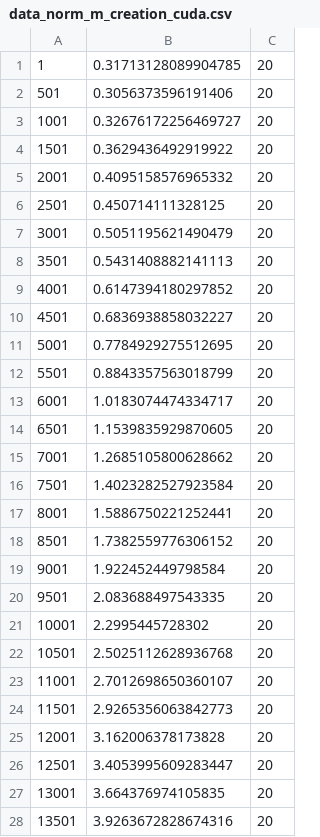
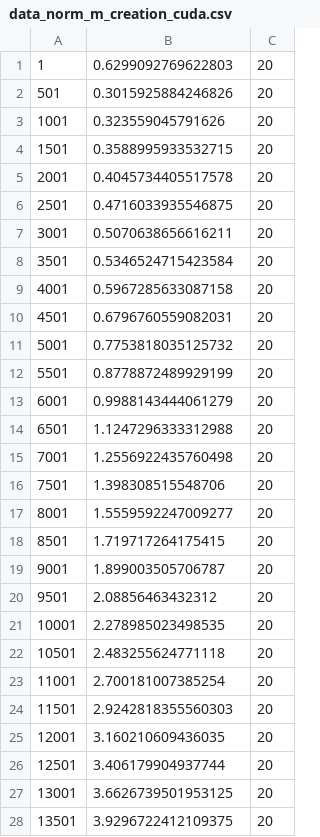
Before and after one commit to dpeng817/tensordecomp, a CSV file: plots/data/data_norm_m_creation_cuda.csv, drawn as a sheet; only a part is shown; the diff covers the shown part only.

```diff
--- a/plots/data/data_norm_m_creation_cuda.csv
+++ b/plots/data/data_norm_m_creation_cuda.csv
@@ -1,28 +1,28 @@
-1;0.31713128089904785;20
-501;0.3056373596191406;20
-1001;0.32676172256469727;20
-1501;0.3629436492919922;20
-2001;0.4095158576965332;20
-2501;0.450714111328125;20
-3001;0.5051195621490479;20
-3501;0.5431408882141113;20
-4001;0.6147394180297852;20
-4501;0.6836938858032227;20
-5001;0.7784929275512695;20
-5501;0.8843357563018799;20
-6001;1.0183074474334717;20
-6501;1.1539835929870605;20
-7001;1.2685105800628662;20
-7501;1.4023282527923584;20
-8001;1.5886750221252441;20
-8501;1.7382559776306152;20
-9001;1.922452449798584;20
-9501;2.083688497543335;20
-10001;2.2995445728302;20
-10501;2.5025112628936768;20
-11001;2.7012698650360107;20
-11501;2.9265356063842773;20
-12001;3.162006378173828;20
-12501;3.4053995609283447;20
-13001;3.664376974105835;20
-13501;3.9263672828674316;20
+1;0.6299092769622803;20
+501;0.3015925884246826;20
+1001;0.323559045791626;20
+1501;0.3588995933532715;20
+2001;0.4045734405517578;20
+2501;0.4716033935546875;20
+3001;0.5070638656616211;20
+3501;0.5346524715423584;20
+4001;0.5967285633087158;20
+4501;0.6796760559082031;20
+5001;0.7753818035125732;20
+5501;0.8778872489929199;20
+6001;0.9988143444061279;20
+6501;1.1247296333312988;20
+7001;1.2556922435760498;20
+7501;1.398308515548706;20
+8001;1.5559592247009277;20
+8501;1.719717264175415;20
+9001;1.899003505706787;20
+9501;2.08856463432312;20
+10001;2.278985023498535;20
+10501;2.483255624771118;20
+11001;2.700181007385254;20
+11501;2.9242818355560303;20
+12001;3.160210609436035;20
+12501;3.406179904937744;20
+13001;3.6626739501953125;20
+13501;3.9296722412109375;20
```
Also changed, not shown: 50 edited cells elsewhere in this file, plots/data/all_norm_m_creation_cuda.csv, 1 other file.
